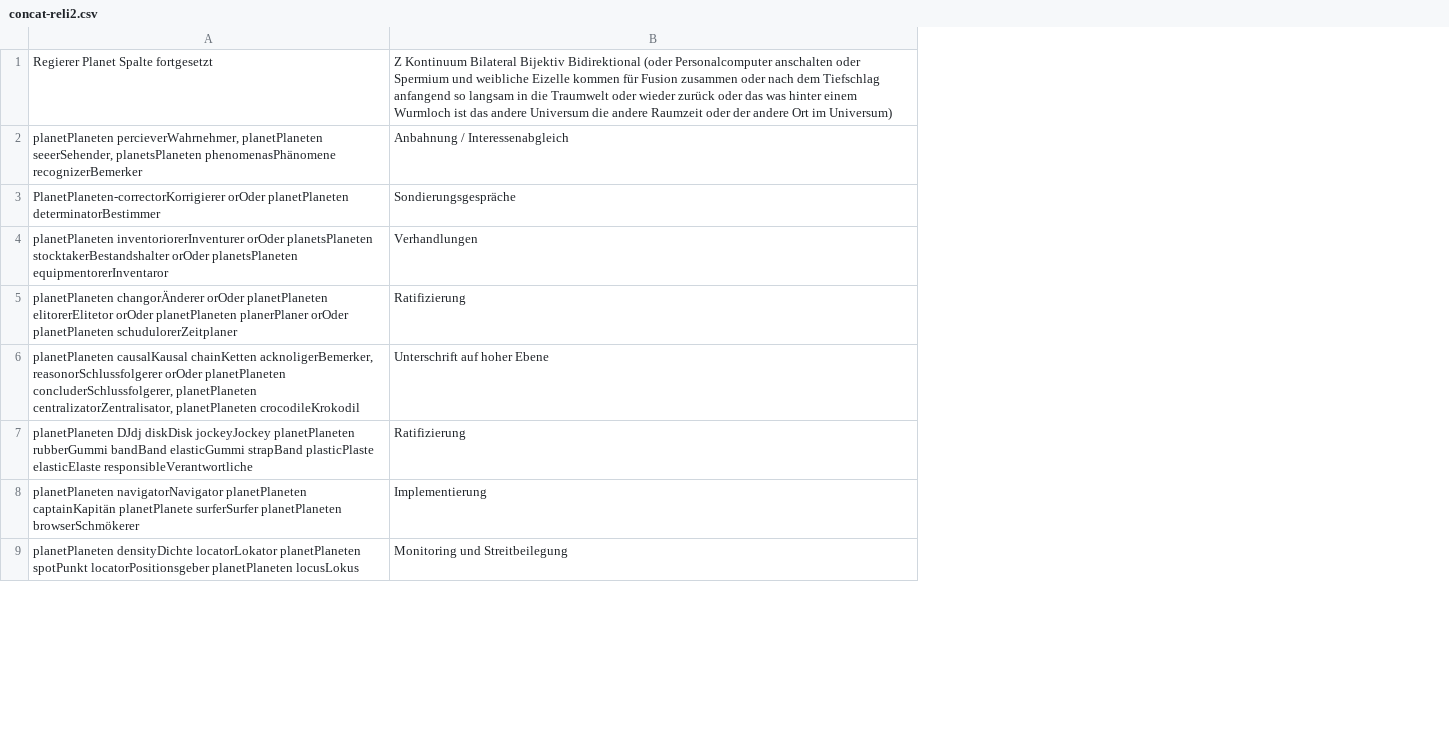
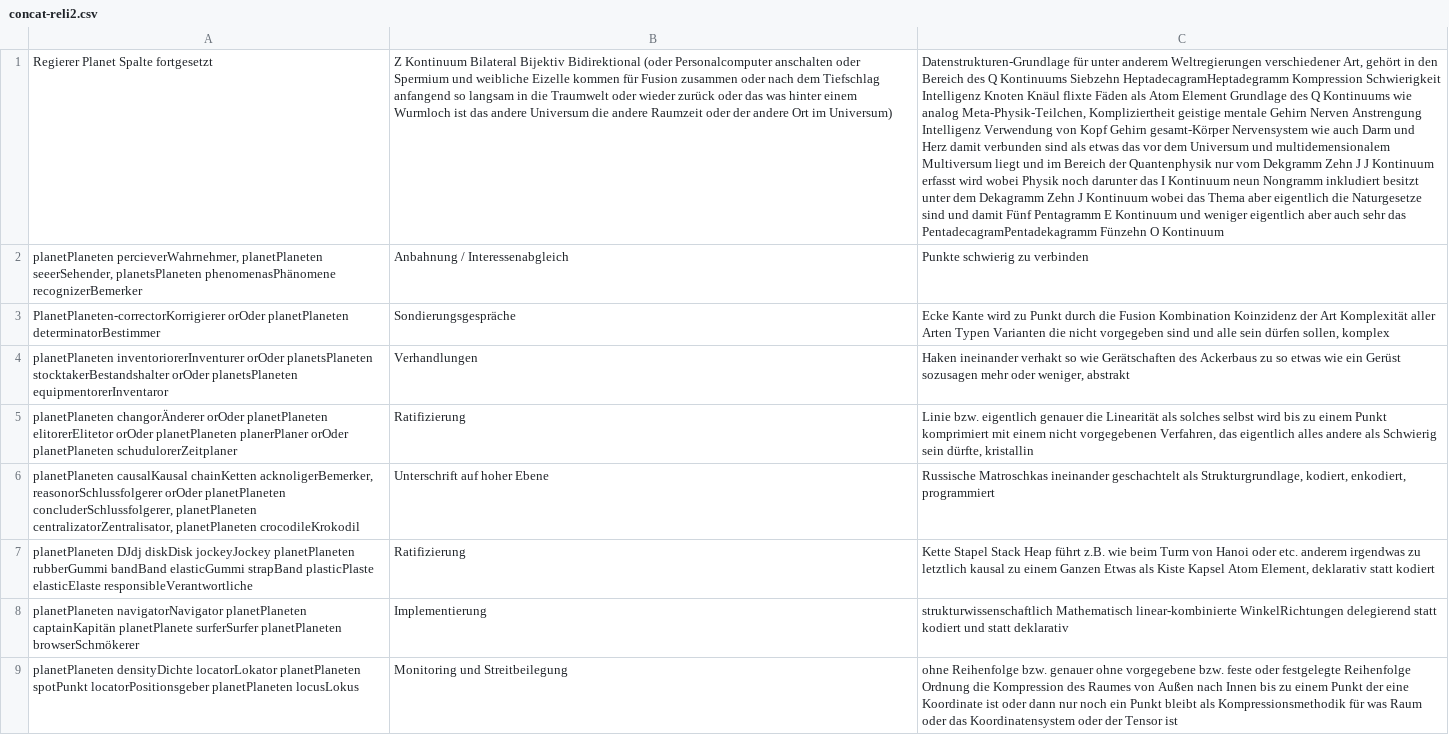
Before and after one commit to githubuser2000/todel-git-dir-fuerUbergangsFiles, a CSV file: concat-reli2.csv, drawn as a sheet; only a part is shown; the diff names each change by its address in the sheet, - before the commit and + after, or states it on an @@ line.

Commit message:
txt

```diff
--- a/concat-reli2.csv
+++ b/concat-reli2.csv
+column C, rows 1-9: Datenstrukturen-Grundlage für unter anderem Weltregierungen verschiedener Art, gehört in den Bereich des Q Kontinuums Siebzehn HeptadecagramHeptadegramm Kompression Schwierigkeit Intelligenz Knoten Knäul flixte Fäden als Atom Element Grundlage des Q Kontinuums wie analog Meta-Physik-Teilchen, Kompliziertheit geistige mentale Gehirn Nerven Anstrengung Intelligenz Verwendung von Kopf Gehirn gesamt-Körper Nervensystem wie auch Darm und Herz damit verbunden sind als etwas das vor dem Universum und multidemensionalem Multiversum liegt und im Bereich der Quantenphysik nur vom Dekgramm Zehn J J Kontinuum erfasst wird wobei Physik noch darunter das I Kontinuum neun Nongramm inkludiert besitzt unter dem Dekagramm Zehn J Kontinuum wobei das Thema aber eigentlich die Naturgesetze sind und damit Fünf Pentagramm E Kontinuum und weniger eigentlich aber auch sehr das PentadecagramPentadekagramm Fünzehn O Kontinuum | Punkte schwierig zu verbinden | Ecke Kante wird zu Punkt durch die Fusion Kombination Koinzidenz der Art Komplexität aller Arten Typen Varianten die nicht vorgegeben sind und alle sein dürfen sollen, komplex | Haken ineinander verhakt so wie Gerätschaften des Ackerbaus zu so etwas wie ein Gerüst sozusagen mehr oder weniger, abstrakt | Linie bzw. eigentlich genauer die Linearität als solches selbst wird bis zu einem Punkt komprimiert mit einem nicht vorgegebenen Verfahren, das eigentlich alles andere als Schwierig sein dürfte, kristallin | Russische Matroschkas ineinander geschachtelt als Strukturgrundlage, kodiert, enkodiert, programmiert | Kette Stapel Stack Heap führt z.B. wie beim Turm von Hanoi oder etc. anderem irgendwas zu letztlich kausal zu einem Ganzen Etwas als Kiste Kapsel Atom Element, deklarativ statt kodiert | strukturwissenschaftlich Mathematisch linear-kombinierte WinkelRichtungen delegierend statt kodiert und statt deklarativ | ohne Reihenfolge bzw. genauer ohne vorgegebene bzw. feste oder festgelegte Reihenfolge Ordnung die Kompression des Raumes von Außen nach Innen bis zu einem Punkt der eine Koordinate ist oder dann nur noch ein Punkt bleibt als Kompressionsmethodik für was Raum oder das Koordinatensystem oder der Tensor ist
```
